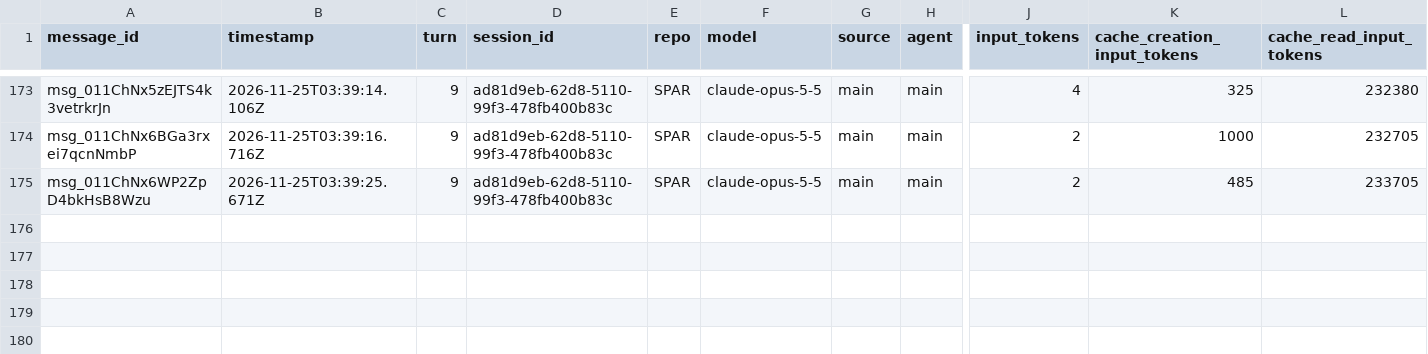
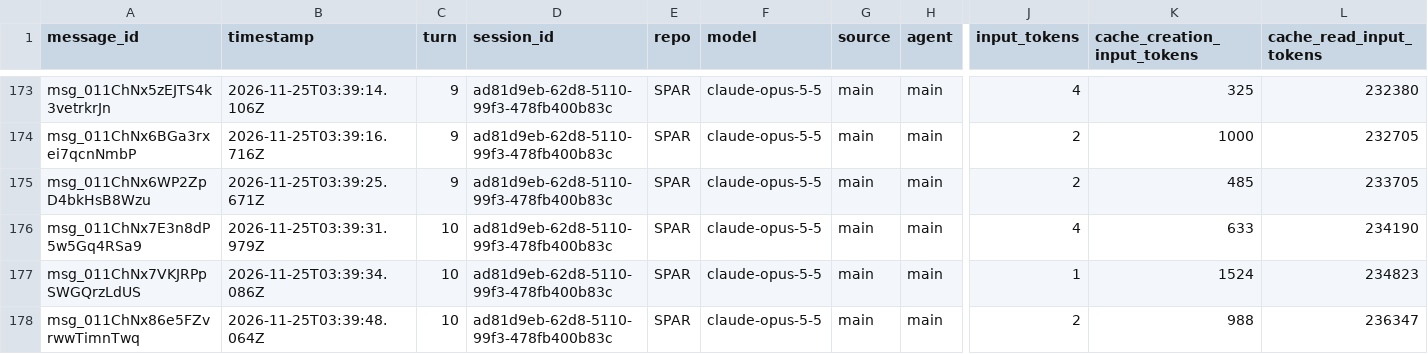
Before and after one commit to rhope-ops/SPAR, a CSV file: sessions/ad81d9eb-62d8-5110-99f3-478fb400b83c.csv, drawn as a sheet; only a part is shown, gaps mark what is left out; rows hold the shown columns only; the diff names each change by its address in the sheet, - before the commit and + after, or states it on an @@ line.

```diff
--- a/sessions/ad81d9eb-62d8-5110-99f3-478fb400b83c.csv
+++ b/sessions/ad81d9eb-62d8-5110-99f3-478fb400b83c.csv
+row 176: msg_011ChNx7E3n8dP5w5Gq4RSa9 | 2026-11-25T03:39:31.979Z | 10 | ad81d9eb-62d8-5110-99f3-478fb400b83c | SPAR | claude-opus-5-5 | main | main | 4 | 633 | 234190
+row 177: msg_011ChNx7VKJRPpSWGQrzLdUS | 2026-11-25T03:39:34.086Z | 10 | ad81d9eb-62d8-5110-99f3-478fb400b83c | SPAR | claude-opus-5-5 | main | main | 1 | 1524 | 234823
+row 178: msg_011ChNx86e5FZvrwwTimnTwq | 2026-11-25T03:39:48.064Z | 10 | ad81d9eb-62d8-5110-99f3-478fb400b83c | SPAR | claude-opus-5-5 | main | main | 2 | 988 | 236347
```
Also changed, not shown: costs/ad81d9eb-62d8-5110-99f3-478fb400b83c.csv, limits/ad81d9eb-62d8-5110-99f3-478fb400b83c.csv.
